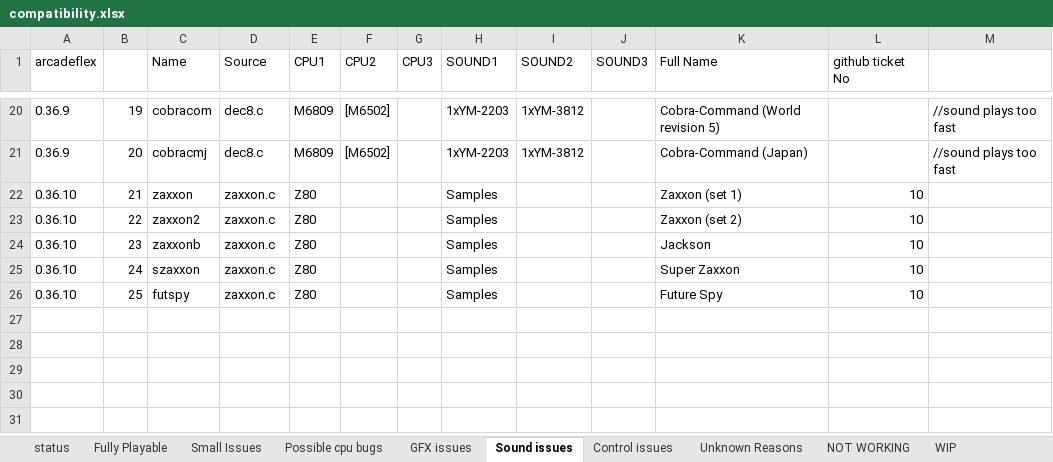
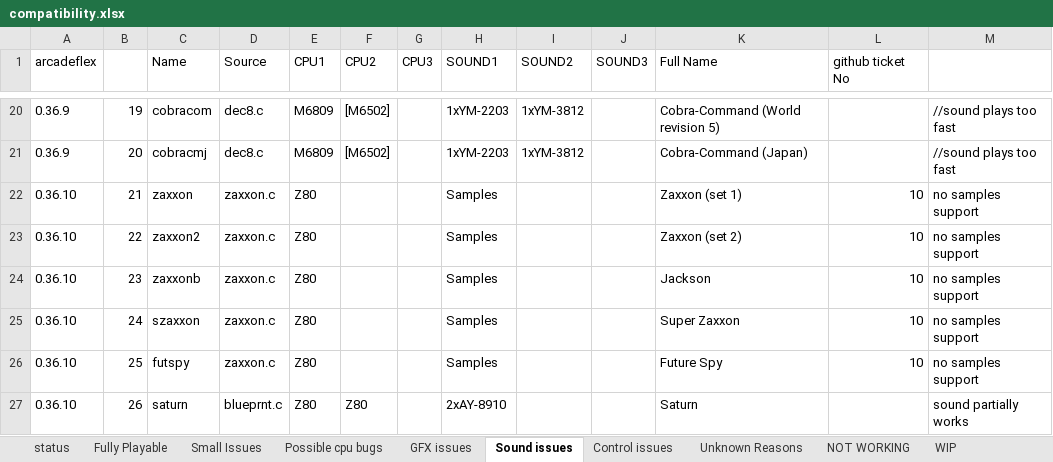
Before and after one commit to georgemoralis/arcadeflex, an Excel workbook: compatibility.xlsx, sheet Sound issues, drawn as a sheet; only a part is shown, gaps mark what is left out; values as stored, in another font and other column widths than the file's, no borders; the diff names each change by its address in the sheet, - before the commit and + after, or states it on an @@ line.

Commit message:
Added blueprnt driver

```diff
--- a/compatibility.xlsx (sheet Sound issues)
+++ b/compatibility.xlsx (sheet Sound issues)
-M22:M26: (empty)
+M22:M26: no samples support
+row 27: 0.36.10 | 26 | saturn | blueprnt.c | Z80 | Z80 |  | 2xAY-8910 |  |  | Saturn |  | sound partially works
```
Also changed, not shown: sheet compatibility.xls, sheet Fully Playable, sheet status, 8 other files.
